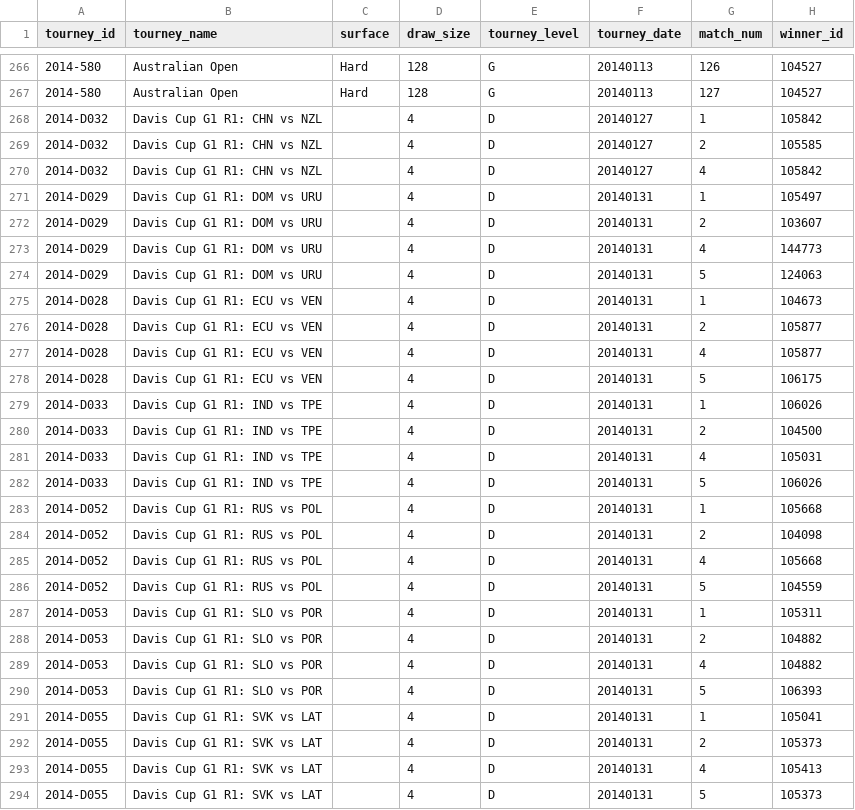
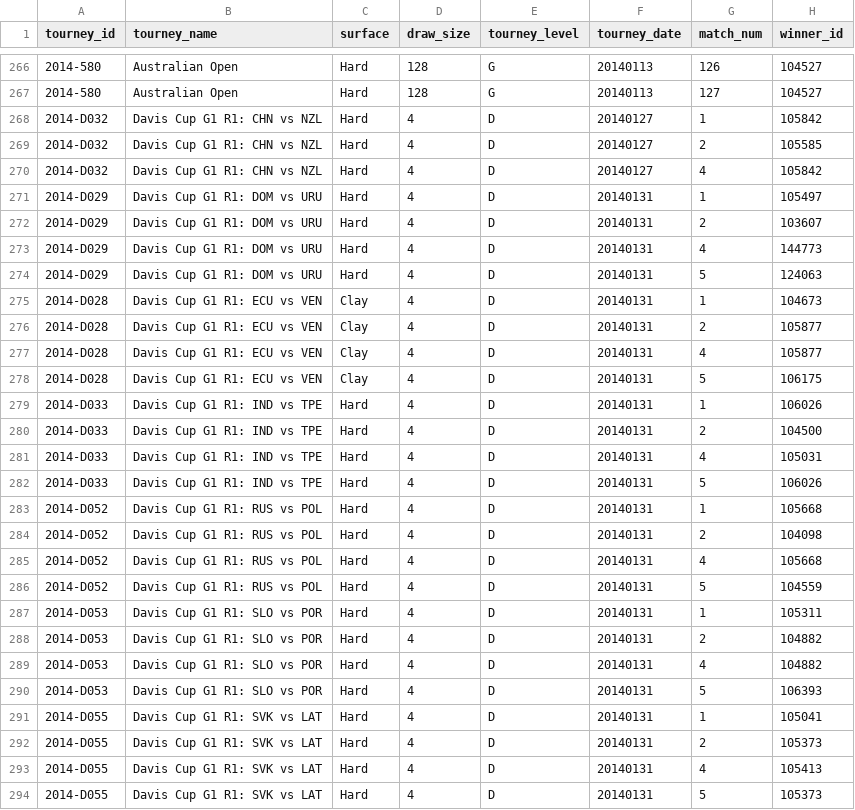
Before and after one commit to JeffSackmann/tennis_atp, a CSV file: atp_matches_2014.csv, drawn as a sheet; only a part is shown, gaps mark what is left out; the diff covers the shown part only; the diff names each change by its address in the sheet, - before the commit and + after, or states it on an @@ line.

Commit message:
add surfaces to 2014-17 davis cup ties
per #159

```diff
--- a/atp_matches_2014.csv
+++ b/atp_matches_2014.csv
-C268:C274 (surface): (empty)
+C268:C274 (surface): Hard
-C275:C278 (surface): (empty)
+C275:C278 (surface): Clay
-C279:C294 (surface): (empty)
+C279:C294 (surface): Hard
```
Also changed, not shown: 91 edited cells elsewhere in this file, atp_matches_2017.csv.
